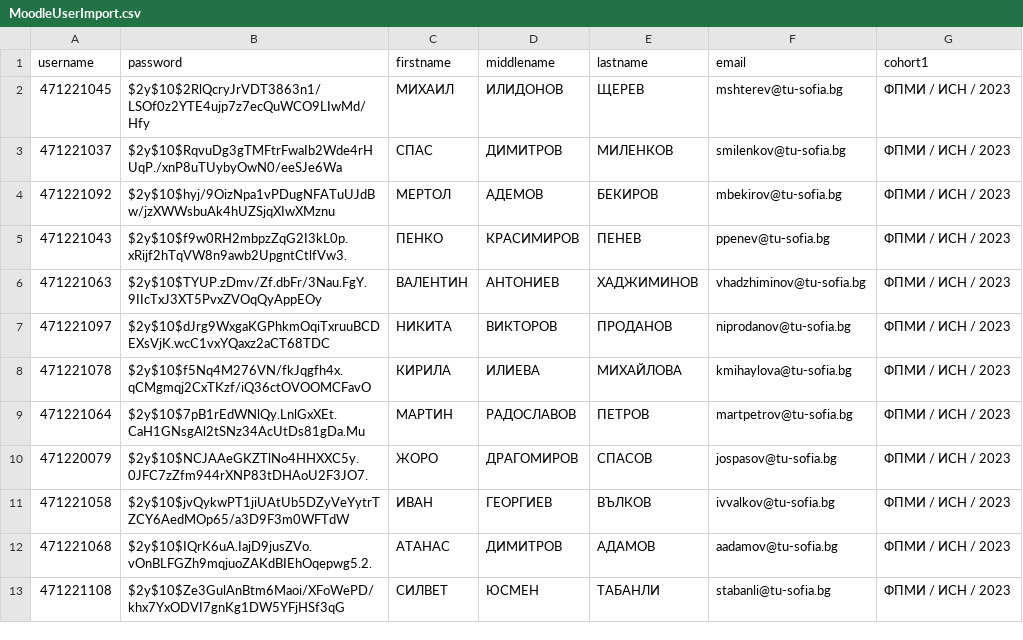
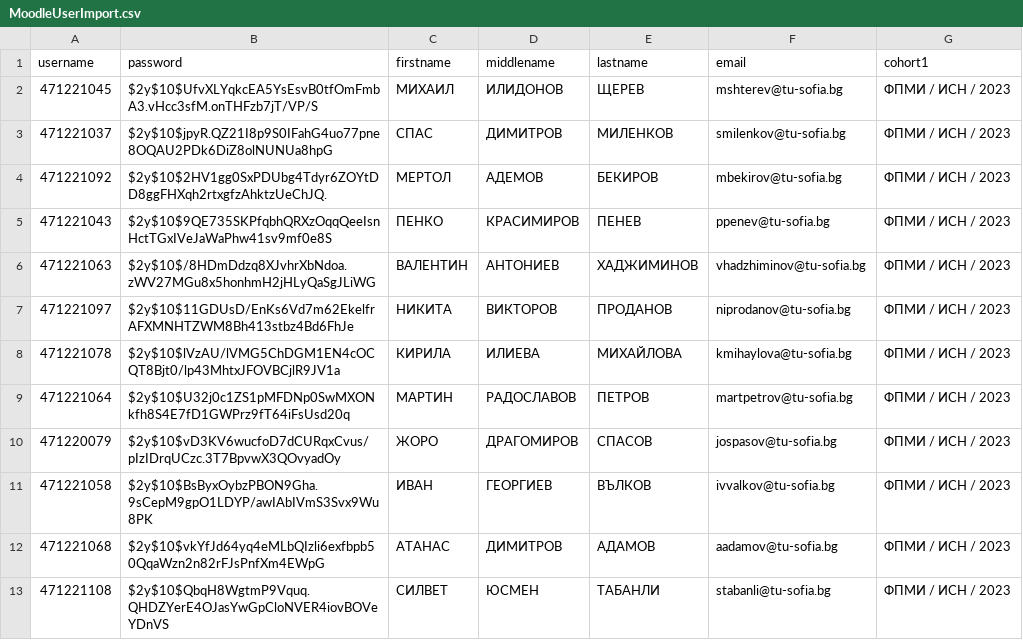
Before and after one commit to alexvidenov/TU_ST_project, a CSV file: cli-file-mapper/MoodleUserImport.csv, drawn as a sheet.

```diff
--- a/cli-file-mapper/MoodleUserImport.csv
+++ b/cli-file-mapper/MoodleUserImport.csv
@@ -1,13 +1,13 @@
 "username","password","firstname","middlename","lastname","email","cohort1"
-"471221045","$2y$10$2RlQcryJrVDT3863n1/LSOf0z2YTE4ujp7z7ecQuWCO9LIwMd/Hfy","МИХАИЛ","ИЛИДОНОВ","ЩЕРЕВ","mshterev@tu-sofia.bg","ФПМИ / ИСН / 2023"
-"471221037","$2y$10$RqvuDg3gTMFtrFwaIb2Wde4rHUqP./xnP8uTUybyOwN0/eeSJe6Wa","СПАС","ДИМИТРОВ","МИЛЕНКОВ","smilenkov@tu-sofia.bg","ФПМИ / ИСН / 2023"
-"471221092","$2y$10$hyj/9OizNpa1vPDugNFATuUJdBw/jzXWWsbuAk4hUZSjqXIwXMznu","МЕРТОЛ","АДЕМОВ","БЕКИРОВ","mbekirov@tu-sofia.bg","ФПМИ / ИСН / 2023"
-"471221043","$2y$10$f9w0RH2mbpzZqG2I3kL0p.xRijf2hTqVW8n9awb2UpgntCtlfVw3.","ПЕНКО","КРАСИМИРОВ","ПЕНЕВ","ppenev@tu-sofia.bg","ФПМИ / ИСН / 2023"
-"471221063","$2y$10$TYUP.zDmv/Zf.dbFr/3Nau.FgY.9IIcTxJ3XT5PvxZVOqQyAppEOy","ВАЛЕНТИН","АНТОНИЕВ","ХАДЖИМИНОВ","vhadzhiminov@tu-sofia.bg","ФПМИ / ИСН / 2023"
-"471221097","$2y$10$dJrg9WxgaKGPhkmOqiTxruuBCDEXsVjK.wcC1vxYQaxz2aCT68TDC","НИКИТА","ВИКТОРОВ","ПРОДАНОВ","niprodanov@tu-sofia.bg","ФПМИ / ИСН / 2023"
-"471221078","$2y$10$f5Nq4M276VN/fkJqgfh4x.qCMgmqj2CxTKzf/iQ36ctOVOOMCFavO","КИРИЛА","ИЛИЕВА","МИХАЙЛОВА","kmihaylova@tu-sofia.bg","ФПМИ / ИСН / 2023"
-"471221064","$2y$10$7pB1rEdWNlQy.LnlGxXEt.CaH1GNsgAl2tSNz34AcUtDs81gDa.Mu","МАРТИН","РАДОСЛАВОВ","ПЕТРОВ","martpetrov@tu-sofia.bg","ФПМИ / ИСН / 2023"
-"471220079","$2y$10$NCJAAeGKZTlNo4HHXXC5y.0JFC7zZfm944rXNP83tDHAoU2F3JO7.","ЖОРО","ДРАГОМИРОВ","СПАСОВ","jospasov@tu-sofia.bg","ФПМИ / ИСН / 2023"
-"471221058","$2y$10$jvQykwPT1jiUAtUb5DZyVeYytrTZCY6AedMOp65/a3D9F3m0WFTdW","ИВАН","ГЕОРГИЕВ","ВЪЛКОВ","ivvalkov@tu-sofia.bg","ФПМИ / ИСН / 2023"
-"471221068","$2y$10$IQrK6uA.IajD9jusZVo.vOnBLFGZh9mqjuoZAKdBIEhOqepwg5.2.","АТАНАС","ДИМИТРОВ","АДАМОВ","aadamov@tu-sofia.bg","ФПМИ / ИСН / 2023"
-"471221108","$2y$10$Ze3GulAnBtm6Maoi/XFoWePD/khx7YxODVI7gnKg1DW5YFjHSf3qG","СИЛВЕТ","ЮСМЕН","ТАБАНЛИ","stabanli@tu-sofia.bg","ФПМИ / ИСН / 2023"
+"471221045","$2y$10$UfvXLYqkcEA5YsEsvB0tfOmFmbA3.vHcc3sfM.onTHFzb7jT/VP/S","МИХАИЛ","ИЛИДОНОВ","ЩЕРЕВ","mshterev@tu-sofia.bg","ФПМИ / ИСН / 2023"
+"471221037","$2y$10$jpyR.QZ21I8p9S0IFahG4uo77pne8OQAU2PDk6DiZ8olNUNUa8hpG","СПАС","ДИМИТРОВ","МИЛЕНКОВ","smilenkov@tu-sofia.bg","ФПМИ / ИСН / 2023"
+"471221092","$2y$10$2HV1gg0SxPDUbg4Tdyr6ZOYtDD8ggFHXqh2rtxgfzAhktzUeChJQ.","МЕРТОЛ","АДЕМОВ","БЕКИРОВ","mbekirov@tu-sofia.bg","ФПМИ / ИСН / 2023"
+"471221043","$2y$10$9QE735SKPfqbhQRXzOqqQeeIsnHctTGxIVeJaWaPhw41sv9mf0e8S","ПЕНКО","КРАСИМИРОВ","ПЕНЕВ","ppenev@tu-sofia.bg","ФПМИ / ИСН / 2023"
+"471221063","$2y$10$/8HDmDdzq8XJvhrXbNdoa.zWV27MGu8x5honhmH2jHLyQaSgJLiWG","ВАЛЕНТИН","АНТОНИЕВ","ХАДЖИМИНОВ","vhadzhiminov@tu-sofia.bg","ФПМИ / ИСН / 2023"
+"471221097","$2y$10$11GDUsD/EnKs6Vd7m62EkelfrAFXMNHTZWM8Bh413stbz4Bd6FhJe","НИКИТА","ВИКТОРОВ","ПРОДАНОВ","niprodanov@tu-sofia.bg","ФПМИ / ИСН / 2023"
+"471221078","$2y$10$lVzAU/lVMG5ChDGM1EN4cOCQT8Bjt0/lp43MhtxJFOVBCjlR9JV1a","КИРИЛА","ИЛИЕВА","МИХАЙЛОВА","kmihaylova@tu-sofia.bg","ФПМИ / ИСН / 2023"
+"471221064","$2y$10$U32j0c1ZS1pMFDNp0SwMXONkfh8S4E7fD1GWPrz9fT64iFsUsd20q","МАРТИН","РАДОСЛАВОВ","ПЕТРОВ","martpetrov@tu-sofia.bg","ФПМИ / ИСН / 2023"
+"471220079","$2y$10$vD3KV6wucfoD7dCURqxCvus/pIzIDrqUCzc.3T7BpvwX3QOvyadOy","ЖОРО","ДРАГОМИРОВ","СПАСОВ","jospasov@tu-sofia.bg","ФПМИ / ИСН / 2023"
+"471221058","$2y$10$BsByxOybzPBON9Gha.9sCepM9gpO1LDYP/awIAbIVmS3Svx9Wu8PK","ИВАН","ГЕОРГИЕВ","ВЪЛКОВ","ivvalkov@tu-sofia.bg","ФПМИ / ИСН / 2023"
+"471221068","$2y$10$vkYfJd64yq4eMLbQIzli6exfbpb50QqaWzn2n82rFJsPnfXm4EWpG","АТАНАС","ДИМИТРОВ","АДАМОВ","aadamov@tu-sofia.bg","ФПМИ / ИСН / 2023"
+"471221108","$2y$10$QbqH8WgtmP9Vquq.QHDZYerE4OJasYwGpCloNVER4iovBOVeYDnVS","СИЛВЕТ","ЮСМЕН","ТАБАНЛИ","stabanli@tu-sofia.bg","ФПМИ / ИСН / 2023"
```
Also changed, not shown: 7 other files.
